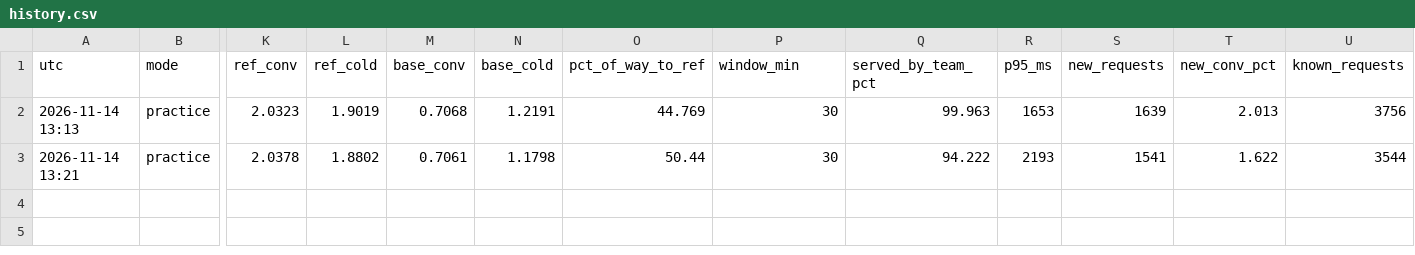
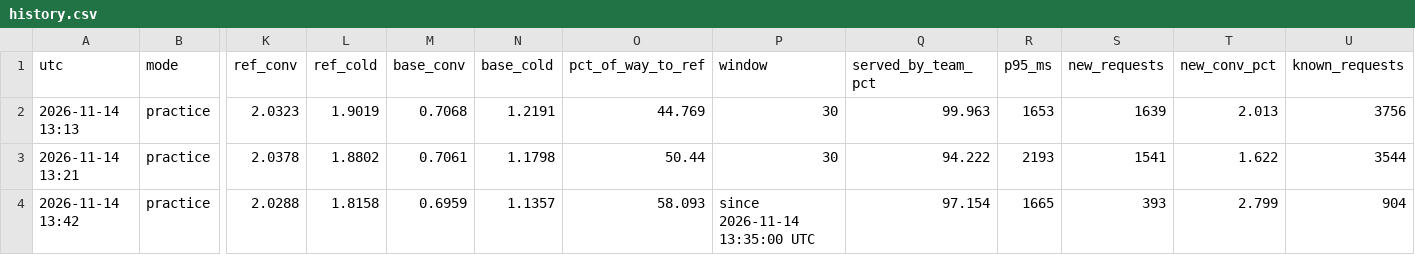
Before and after one commit to hugojuanola/datathon-fme-2026-tinybird, a CSV file: realtime_analyisi_leaderboard/history.csv, drawn as a sheet; only a part is shown, gaps mark what is left out; rows hold the shown columns only; the diff names each change by its address in the sheet, - before the commit and + after, or states it on an @@ line.

```diff
--- a/realtime_analyisi_leaderboard/history.csv
+++ b/realtime_analyisi_leaderboard/history.csv
-P1: window_min
+P1: window
+row 4: 2026-11-14 13:42 | practice | 2.0288 | 1.8158 | 0.6959 | 1.1357 | 58.093 | since 2026-11-14 13:35:00 UTC | 97.154 | 1665 | 393 | 2.799 | 904
```
Also changed, not shown: 6 other files.
